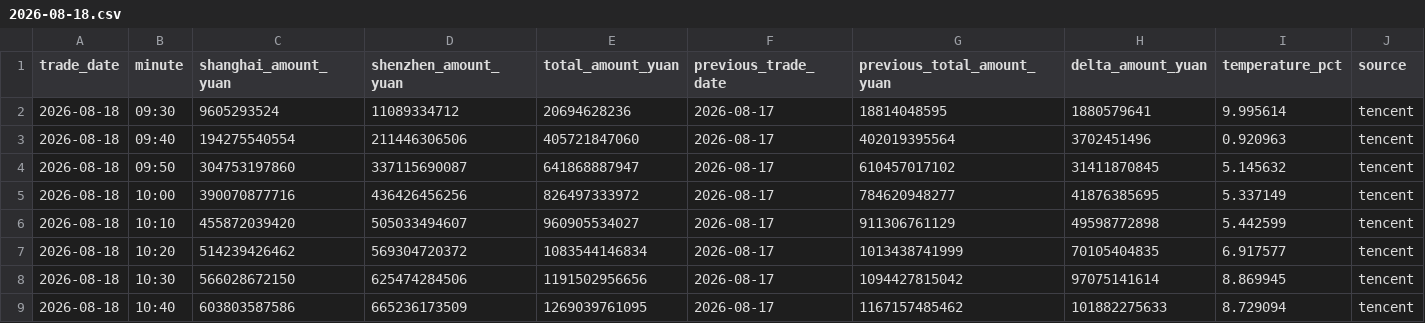
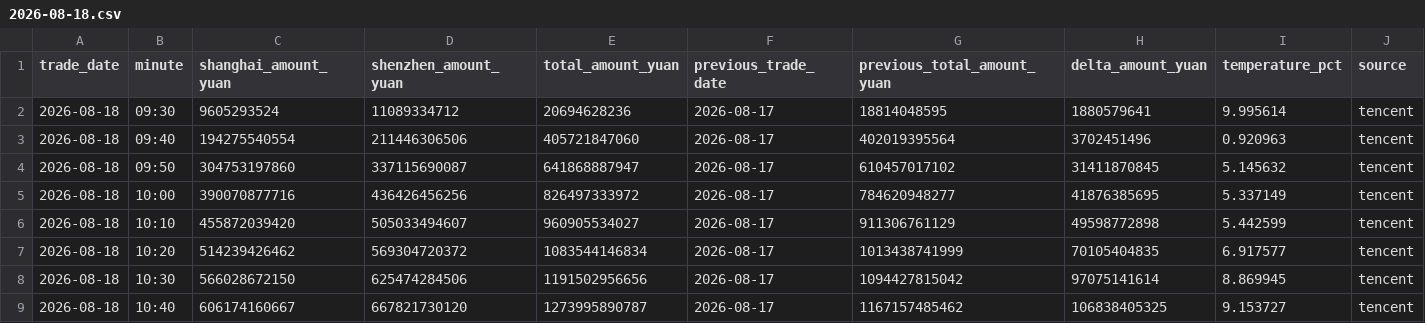
Before and after one commit to huyuyua/myfirstproject, a CSV file: docs/history/2026/2026-08-18.csv, drawn as a sheet; only a part is shown; the diff names each change by its address in the sheet, - before the commit and + after, or states it on an @@ line.

```diff
--- a/docs/history/2026/2026-08-18.csv
+++ b/docs/history/2026/2026-08-18.csv
-C9 (shanghai_amount_yuan): 603803587586
+C9 (shanghai_amount_yuan): 606174160667
-D9 (shenzhen_amount_yuan): 665236173509
+D9 (shenzhen_amount_yuan): 667821730120
-E9 (total_amount_yuan): 1269039761095
+E9 (total_amount_yuan): 1273995890787
-H9 (delta_amount_yuan): 101882275633
+H9 (delta_amount_yuan): 106838405325
-I9 (temperature_pct): 8.729094
+I9 (temperature_pct): 9.153727
```
Also changed, not shown: 4 other files.
